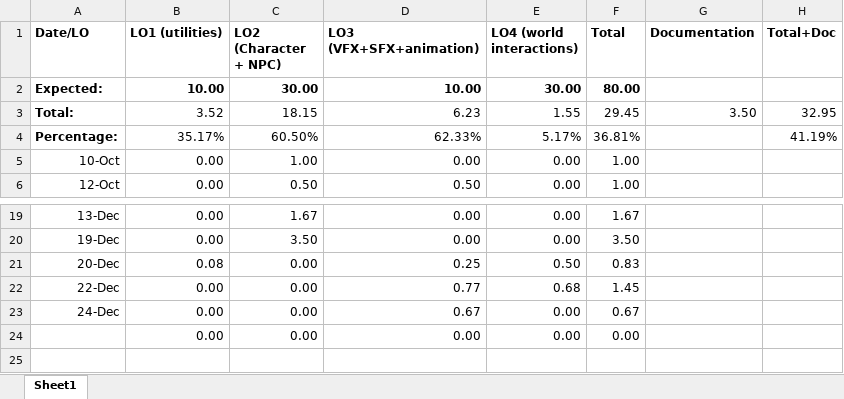
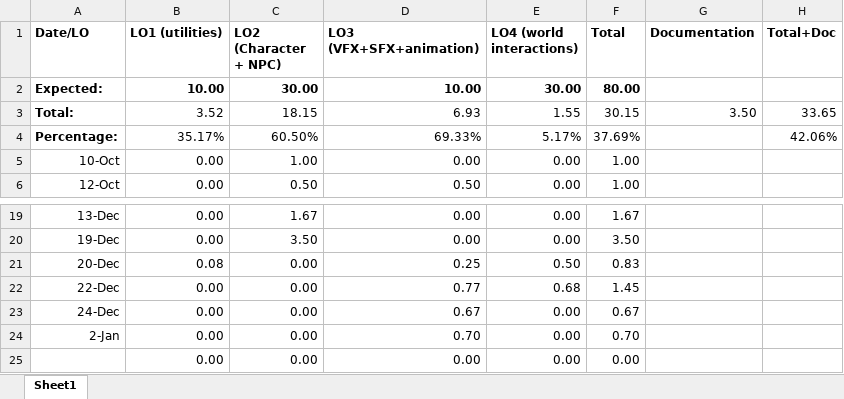
Before and after one commit to Dinnea/UnrealEngineBasics, an Excel workbook: Docs/timesheet.xlsx, sheet Sheet1, drawn as a sheet; only a part is shown, gaps mark what is left out; values as stored, in another font and other column widths than the file's, no borders; the diff names each change by its address in the sheet, - before the commit and + after, or states it on an @@ line.

```diff
--- a/Docs/timesheet.xlsx (sheet Sheet1)
+++ b/Docs/timesheet.xlsx (sheet Sheet1)
-D3 (LO3 (VFX+SFX+animation)): 6.23
+D3 (LO3 (VFX+SFX+animation)): 6.93
-F3 (Total): 29.45
+F3 (Total): 30.15
-H3 (Total+Doc): 32.95
+H3 (Total+Doc): 33.65
-D4 (LO3 (VFX+SFX+animation)): 62.33%
+D4 (LO3 (VFX+SFX+animation)): 69.33%
-F4 (Total): 36.81%
+F4 (Total): 37.69%
-H4 (Total+Doc): 41.19%
+H4 (Total+Doc): 42.06%
+row 24: 2-Jan | 0.00 | 0.00 | 0.70 | 0.00 | 0.70
```
Also changed, not shown: 9 other files.
